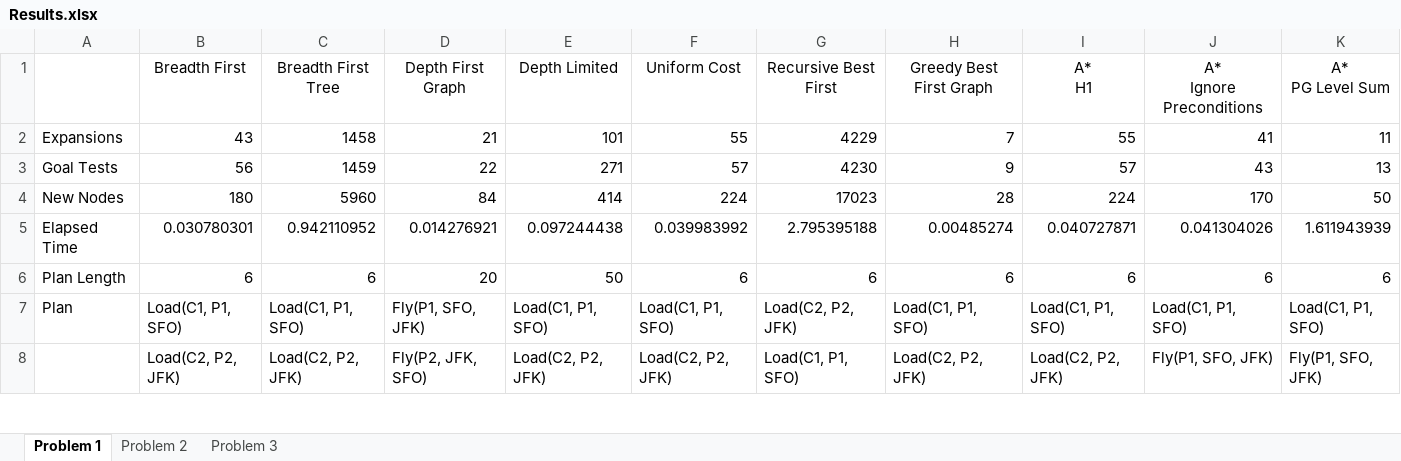
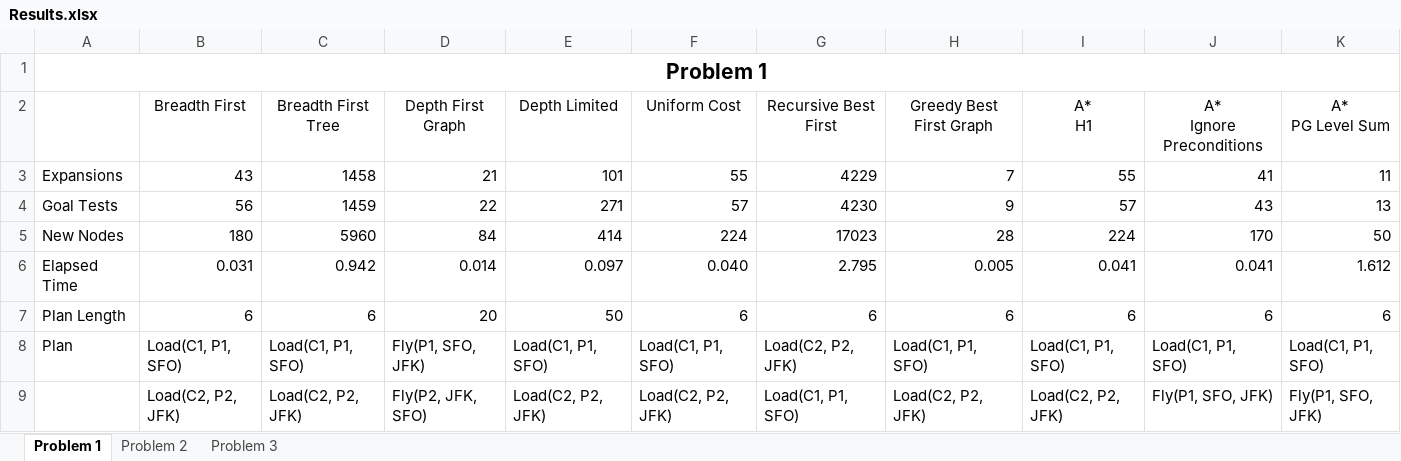
Before and after one commit to barefootlance/AIND-Planning, an Excel workbook: Results.xlsx, sheet Problem 1, drawn as a sheet; only a part is shown; values as stored, in another font and other column widths than the file's, no borders; removed rows and columns are numbered as before the commit, all else as after; the diff names each change by its address in the sheet, - before the commit and + after, or states it on an @@ line.

```diff
--- a/Results.xlsx (sheet Problem 1)
+++ b/Results.xlsx (sheet Problem 1)
+row 1: Problem 1
-row 5: Elapsed Time | 0.030780301 | 0.942110952 | 0.014276921 | 0.097244438 | 0.039983992 | 2.795395188 | 0.00485274 | 0.040727871 | 0.041304026 | 1.611943939
+row 6: Elapsed Time | 0.031 | 0.942 | 0.014 | 0.097 | 0.040 | 2.795 | 0.005 | 0.041 | 0.041 | 1.612
```
Also changed, not shown: sheet Problem 3, sheet Problem 2, 3 other files.
